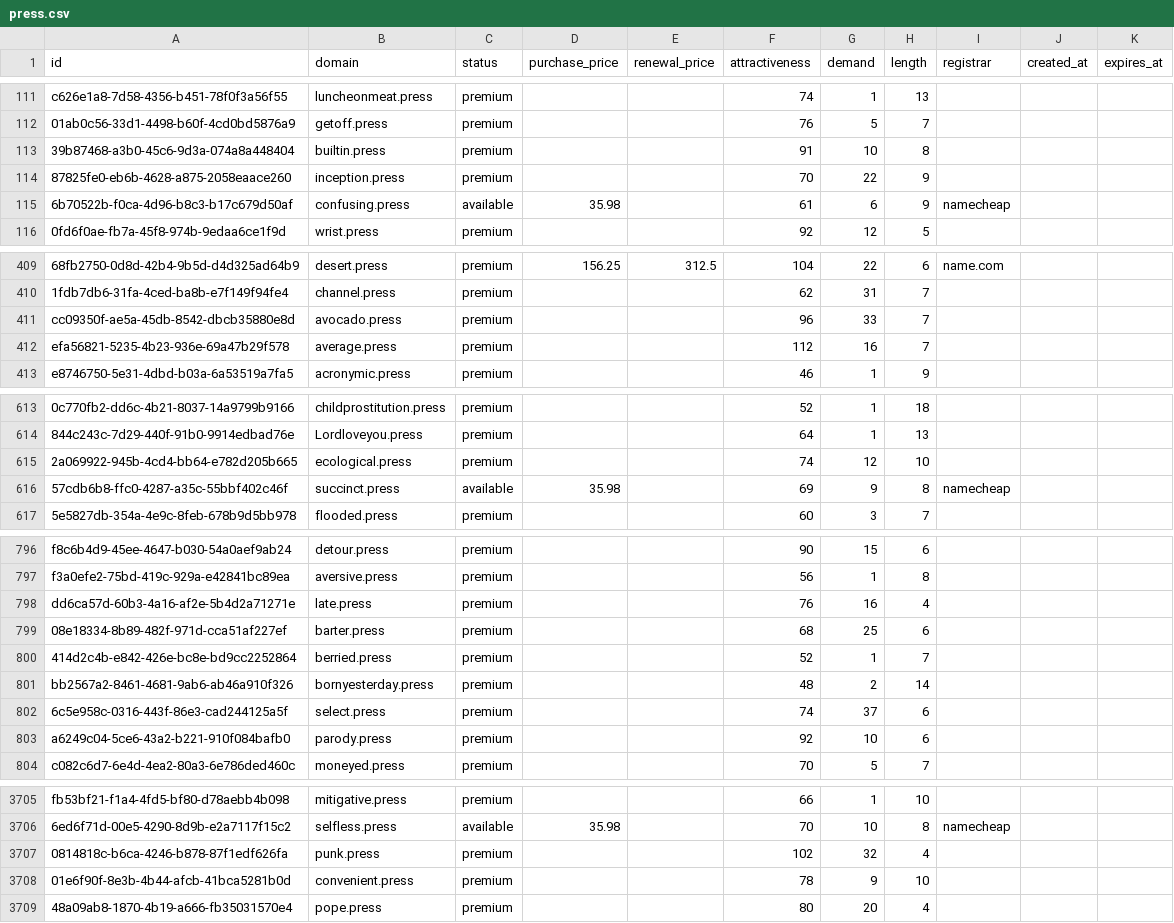
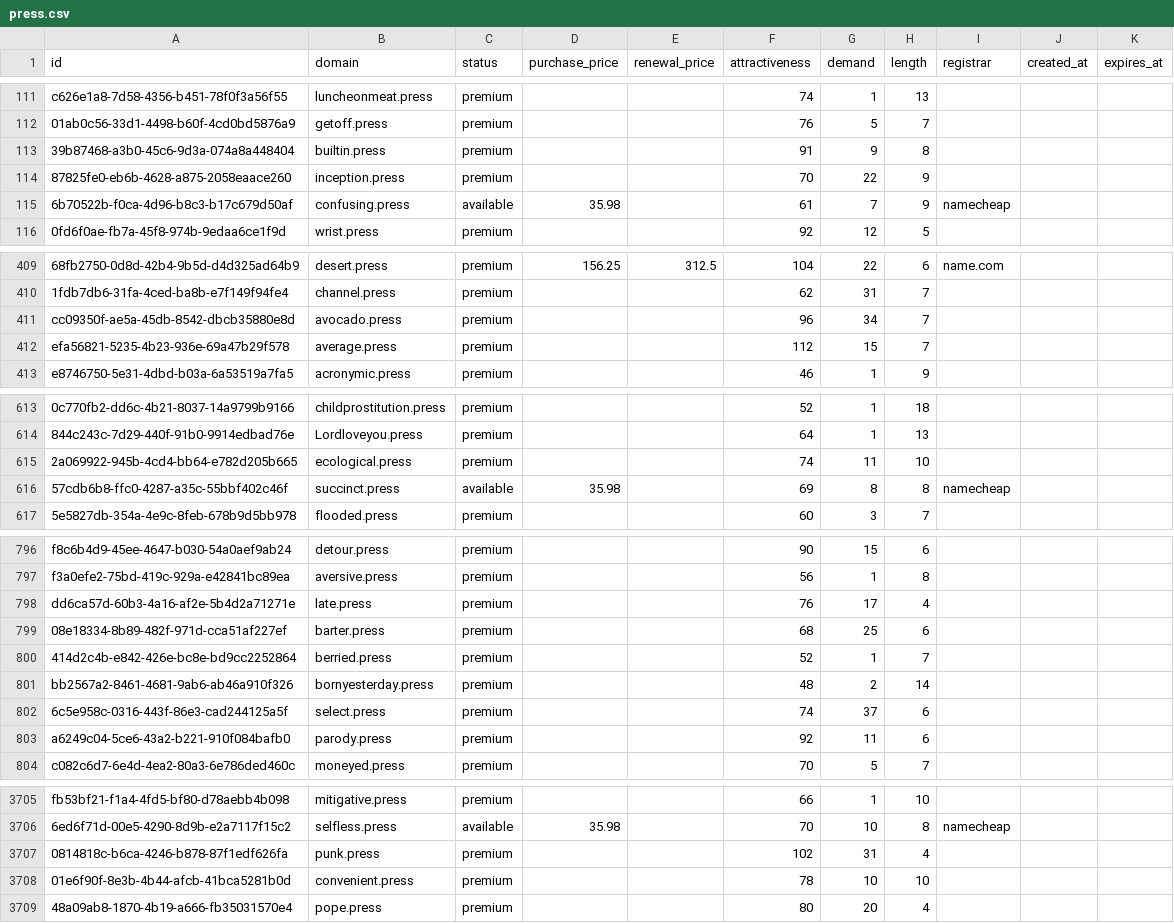
Before and after one commit to UniqueDomains/press-oneword-domains, a CSV file: press.csv, drawn as a sheet; only a part is shown, gaps mark what is left out; the diff covers the shown part only; the diff names each change by its address in the sheet, - before the commit and + after, or states it on an @@ line.

Commit message:
Domains update

```diff
--- a/press.csv
+++ b/press.csv
-G113 (demand): 10
+G113 (demand): 9
-G115 (demand): 6
+G115 (demand): 7
-G411 (demand): 33
+G411 (demand): 34
-G412 (demand): 16
+G412 (demand): 15
-G615 (demand): 12
+G615 (demand): 11
-G616 (demand): 9
+G616 (demand): 8
-G798 (demand): 16
+G798 (demand): 17
-G803 (demand): 10
+G803 (demand): 11
-G3707 (demand): 32
+G3707 (demand): 31
-G3708 (demand): 9
+G3708 (demand): 10
```
Also changed, not shown: 190 edited cells elsewhere in this file, 4 other files.
